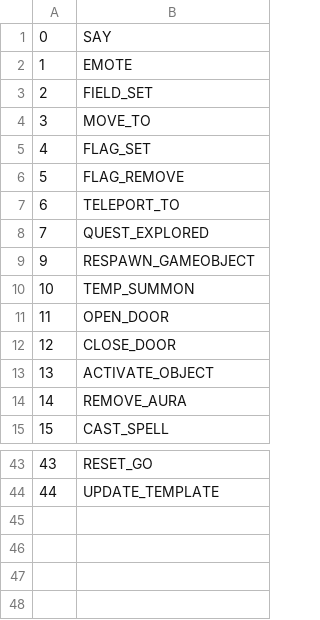
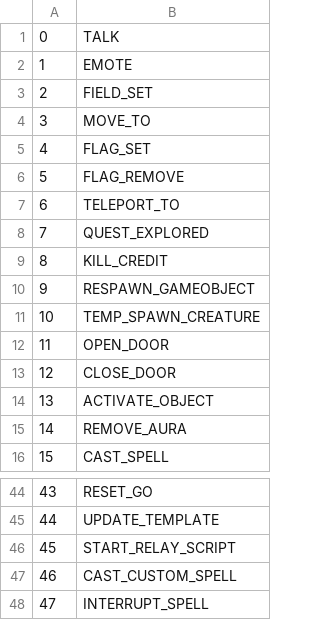
Before and after one commit to RazzorX/quice, a CSV file: CSV/ScriptCommand.csv, drawn as a sheet; only a part is shown, gaps mark what is left out.

Commit message:
Update ScriptCommand

```diff
--- a/CSV/ScriptCommand.csv
+++ b/CSV/ScriptCommand.csv
@@ -1,2 +1,2 @@
-0;SAY
+0;TALK
 1;EMOTE
@@ -8,4 +8,5 @@
 7;QUEST_EXPLORED
+8;KILL_CREDIT
 9;RESPAWN_GAMEOBJECT
-10;TEMP_SUMMON
+10;TEMP_SPAWN_CREATURE
 11;OPEN_DOOR
@@ -44 +45,4 @@
 44;UPDATE_TEMPLATE
+45;START_RELAY_SCRIPT
+46;CAST_CUSTOM_SPELL
+47;INTERRUPT_SPELL
```
